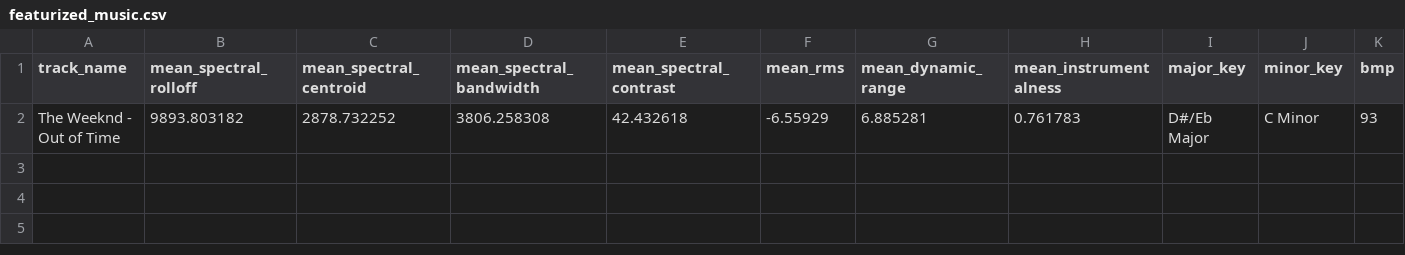
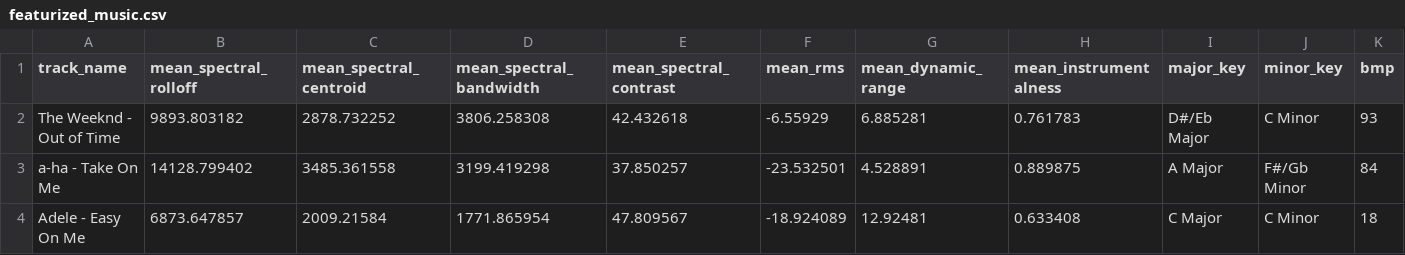
Before and after one commit to AhmedAl-Hayali/GenreGuru, a CSV file: src/featurizer/featurized_music.csv, drawn as a sheet; the diff names each change by its address in the sheet, - before the commit and + after, or states it on an @@ line.

Commit message:
Fix[main_featurizer]: modified main function of main_featurizer to instead write to csv file
WIP. Added the csv file. for some reason some songs causes tensorflow to have an aneurysm idk

```diff
--- a/src/featurizer/featurized_music.csv
+++ b/src/featurizer/featurized_music.csv
+row 3: a-ha - Take On Me | 14128.799402 | 3485.361558 | 3199.419298 | 37.850257 | -23.532501 | 4.528891 | 0.889875 | A Major | F#/Gb Minor | 84
+row 4: Adele - Easy On Me | 6873.647857 | 2009.21584 | 1771.865954 | 47.809567 | -18.924089 | 12.92481 | 0.633408 | C Major | C Minor | 18
```
Also changed, not shown: 1 other file.
